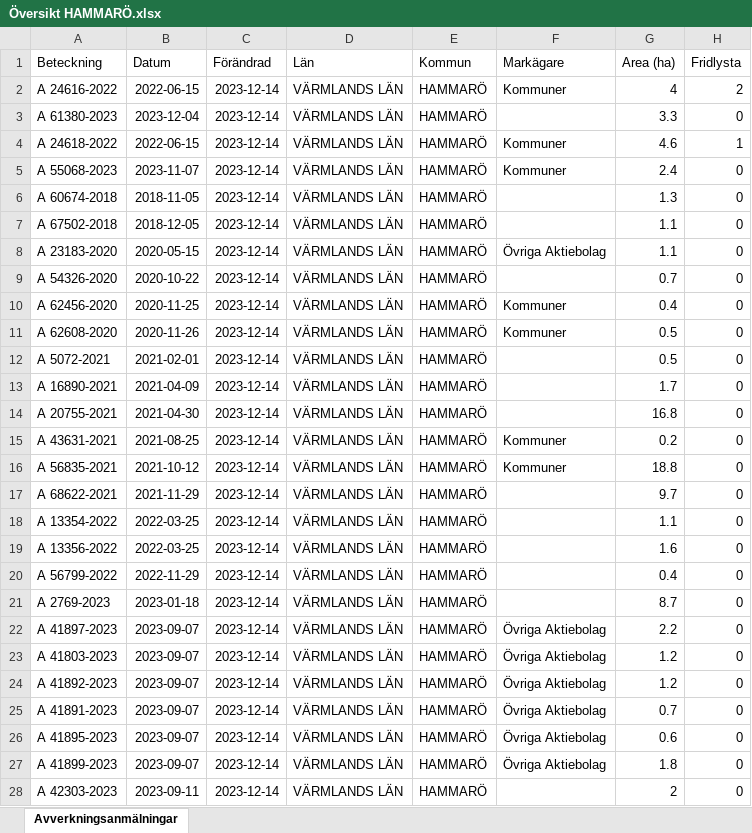
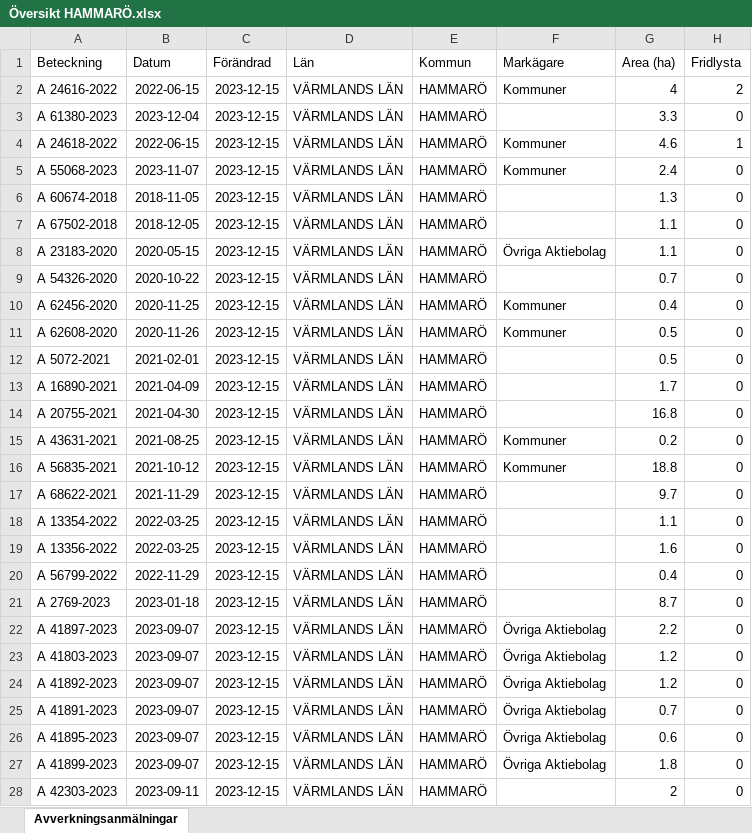
Before and after one commit to klasma/Logging_1761, an Excel workbook: Översikt HAMMARÖ.xlsx, sheet Avverkningsanmälningar, drawn as a sheet; only a part is shown; values as stored, in another font and other column widths than the file's, no borders; the diff covers the shown part only; the diff names each change by its address in the sheet, - before the commit and + after, or states it on an @@ line.

```diff
--- a/Översikt HAMMARÖ.xlsx (sheet Avverkningsanmälningar)
+++ b/Översikt HAMMARÖ.xlsx (sheet Avverkningsanmälningar)
-C2:C28 (Förändrad): 2023-12-14
+C2:C28 (Förändrad): 2023-12-15
```
Also changed, not shown: 16 edited cells elsewhere in this sheet, artfynd/A 24616-2022 artfynd.xlsx, artfynd/A 24618-2022 artfynd.xlsx, 20 other files.
